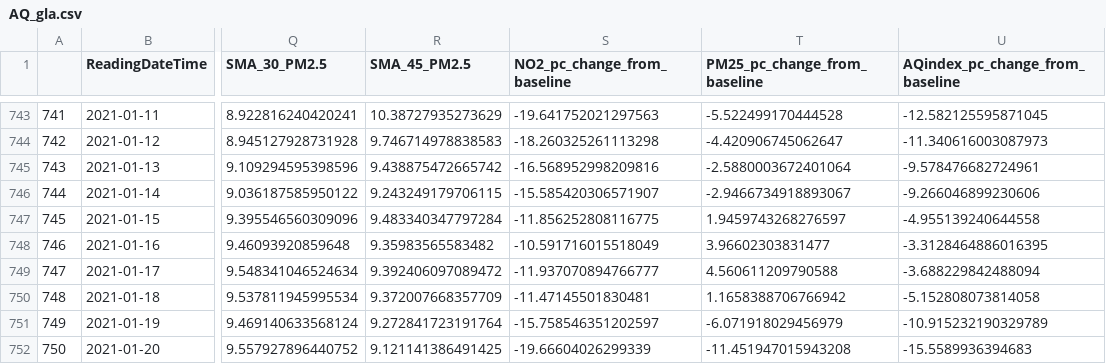
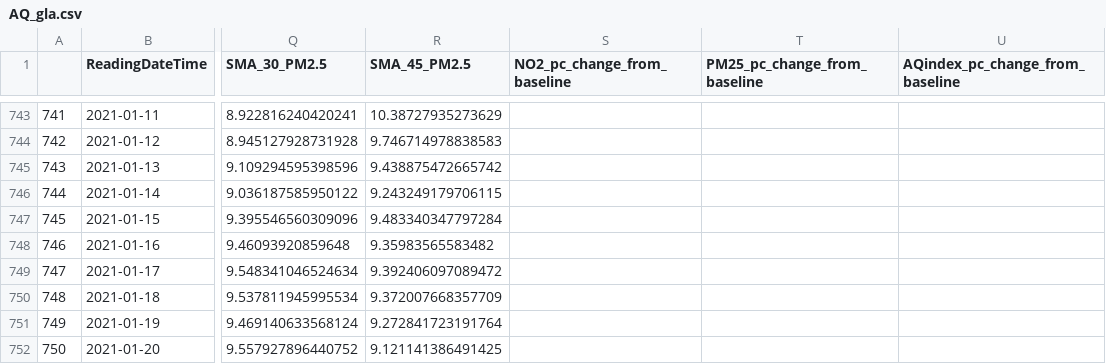
Before and after one commit to lnicoletti/london_mobility_pandemic, a CSV file: data/processed_final/AQ_gla.csv, drawn as a sheet; only a part is shown, gaps mark what is left out; the diff covers the shown part only; the diff names each change by its address in the sheet, - before the commit and + after, or states it on an @@ line.

```diff
--- a/data/processed_final/AQ_gla.csv
+++ b/data/processed_final/AQ_gla.csv
-S743 (NO2_pc_change_from_baseline): -19.641752021297563
+S743 (NO2_pc_change_from_baseline): (empty)
-T743 (PM25_pc_change_from_baseline): -5.522499170444528
+T743 (PM25_pc_change_from_baseline): (empty)
-U743 (AQindex_pc_change_from_baseline): -12.582125595871045
+U743 (AQindex_pc_change_from_baseline): (empty)
-S744 (NO2_pc_change_from_baseline): -18.260325261113298
+S744 (NO2_pc_change_from_baseline): (empty)
-T744 (PM25_pc_change_from_baseline): -4.420906745062647
+T744 (PM25_pc_change_from_baseline): (empty)
-U744 (AQindex_pc_change_from_baseline): -11.340616003087973
+U744 (AQindex_pc_change_from_baseline): (empty)
-S745 (NO2_pc_change_from_baseline): -16.568952998209816
+S745 (NO2_pc_change_from_baseline): (empty)
-T745 (PM25_pc_change_from_baseline): -2.5880003672401064
+T745 (PM25_pc_change_from_baseline): (empty)
-U745 (AQindex_pc_change_from_baseline): -9.578476682724961
+U745 (AQindex_pc_change_from_baseline): (empty)
-S746 (NO2_pc_change_from_baseline): -15.585420306571907
+S746 (NO2_pc_change_from_baseline): (empty)
-T746 (PM25_pc_change_from_baseline): -2.9466734918893067
+T746 (PM25_pc_change_from_baseline): (empty)
-U746 (AQindex_pc_change_from_baseline): -9.266046899230606
+U746 (AQindex_pc_change_from_baseline): (empty)
-S747 (NO2_pc_change_from_baseline): -11.856252808116775
+S747 (NO2_pc_change_from_baseline): (empty)
-T747 (PM25_pc_change_from_baseline): 1.9459743268276597
+T747 (PM25_pc_change_from_baseline): (empty)
-U747 (AQindex_pc_change_from_baseline): -4.955139240644558
+U747 (AQindex_pc_change_from_baseline): (empty)
-S748 (NO2_pc_change_from_baseline): -10.591716015518049
+S748 (NO2_pc_change_from_baseline): (empty)
-T748 (PM25_pc_change_from_baseline): 3.96602303831477
+T748 (PM25_pc_change_from_baseline): (empty)
-U748 (AQindex_pc_change_from_baseline): -3.3128464886016395
+U748 (AQindex_pc_change_from_baseline): (empty)
-S749 (NO2_pc_change_from_baseline): -11.937070894766777
+S749 (NO2_pc_change_from_baseline): (empty)
-T749 (PM25_pc_change_from_baseline): 4.560611209790588
+T749 (PM25_pc_change_from_baseline): (empty)
-U749 (AQindex_pc_change_from_baseline): -3.688229842488094
+U749 (AQindex_pc_change_from_baseline): (empty)
-S750 (NO2_pc_change_from_baseline): -11.47145501830481
+S750 (NO2_pc_change_from_baseline): (empty)
-T750 (PM25_pc_change_from_baseline): 1.1658388706766942
+T750 (PM25_pc_change_from_baseline): (empty)
-U750 (AQindex_pc_change_from_baseline): -5.152808073814058
+U750 (AQindex_pc_change_from_baseline): (empty)
-S751 (NO2_pc_change_from_baseline): -15.758546351202597
+S751 (NO2_pc_change_from_baseline): (empty)
-T751 (PM25_pc_change_from_baseline): -6.071918029456979
+T751 (PM25_pc_change_from_baseline): (empty)
-U751 (AQindex_pc_change_from_baseline): -10.915232190329789
+U751 (AQindex_pc_change_from_baseline): (empty)
-S752 (NO2_pc_change_from_baseline): -19.66604026299339
+S752 (NO2_pc_change_from_baseline): (empty)
-T752 (PM25_pc_change_from_baseline): -11.451947015943208
+T752 (PM25_pc_change_from_baseline): (empty)
-U752 (AQindex_pc_change_from_baseline): -15.5589936394683
+U752 (AQindex_pc_change_from_baseline): (empty)
```
Also changed, not shown: 84 edited cells elsewhere in this file, 6 other files.
